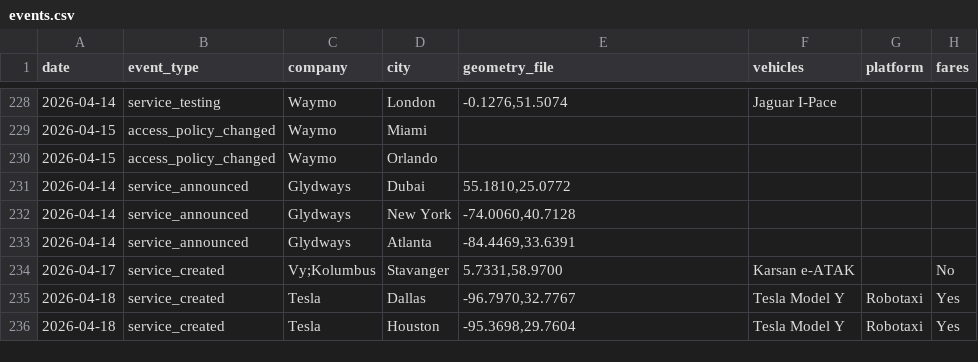
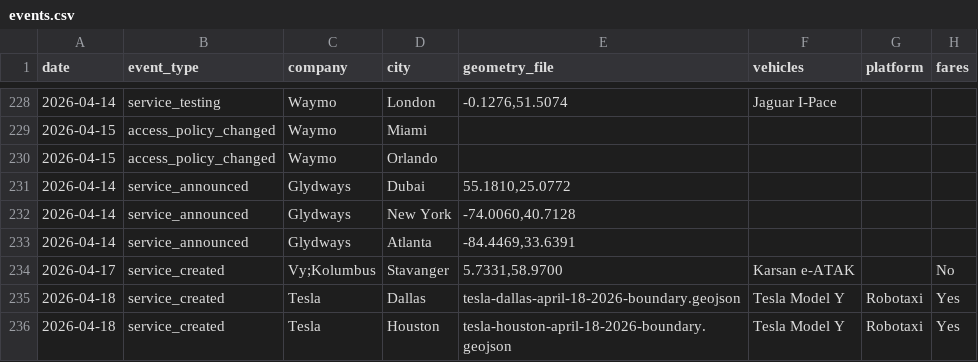
Before and after one commit to path-avmap/av-map-data, a CSV file: events.csv, drawn as a sheet; only a part is shown, gaps mark what is left out; the diff names each change by its address in the sheet, - before the commit and + after, or states it on an @@ line.

Commit message:
Add Tesla Dallas and Houston boundaries

```diff
--- a/events.csv
+++ b/events.csv
-E235 (geometry_file): -96.7970,32.7767
+E235 (geometry_file): tesla-dallas-april-18-2026-boundary.geojson
-E236 (geometry_file): -95.3698,29.7604
+E236 (geometry_file): tesla-houston-april-18-2026-boundary.geojson
```
Also changed, not shown: 2 other files.
